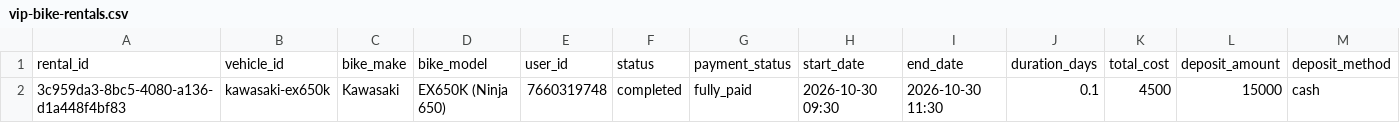
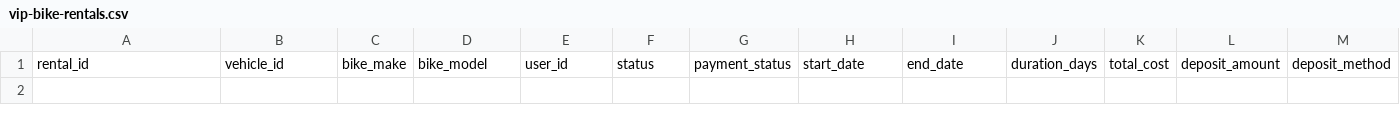
Before and after one commit to salavey13/carTest, a CSV file: public/docs/autoreply/vip-bike-rentals.csv, drawn as a sheet; only a part is shown; rows hold the shown columns only; the diff names each change by its address in the sheet, - before the commit and + after, or states it on an @@ line.

Commit message:
chore(rentals): regenerate active rentals CSV from Supabase

```diff
--- a/public/docs/autoreply/vip-bike-rentals.csv
+++ b/public/docs/autoreply/vip-bike-rentals.csv
-row 2: 3c959da3-8bc5-4080-a136-d1a448f4bf83 | kawasaki-ex650k | Kawasaki | EX650K (Ninja 650) | 7660319748 | completed | fully_paid | 2026-10-30 09:30 | 2026-10-30 11:30 | 0.1 | 4500 | 15000 | cash
```
